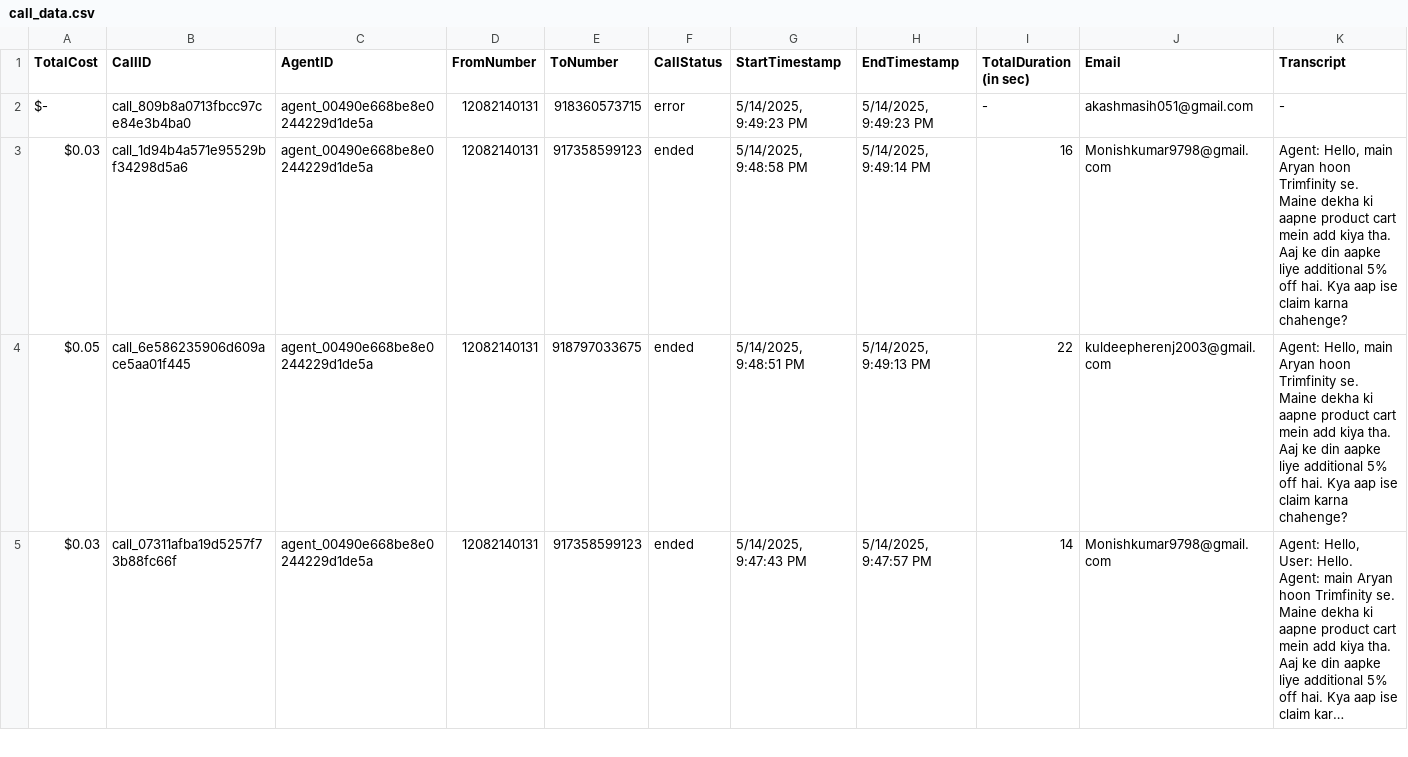
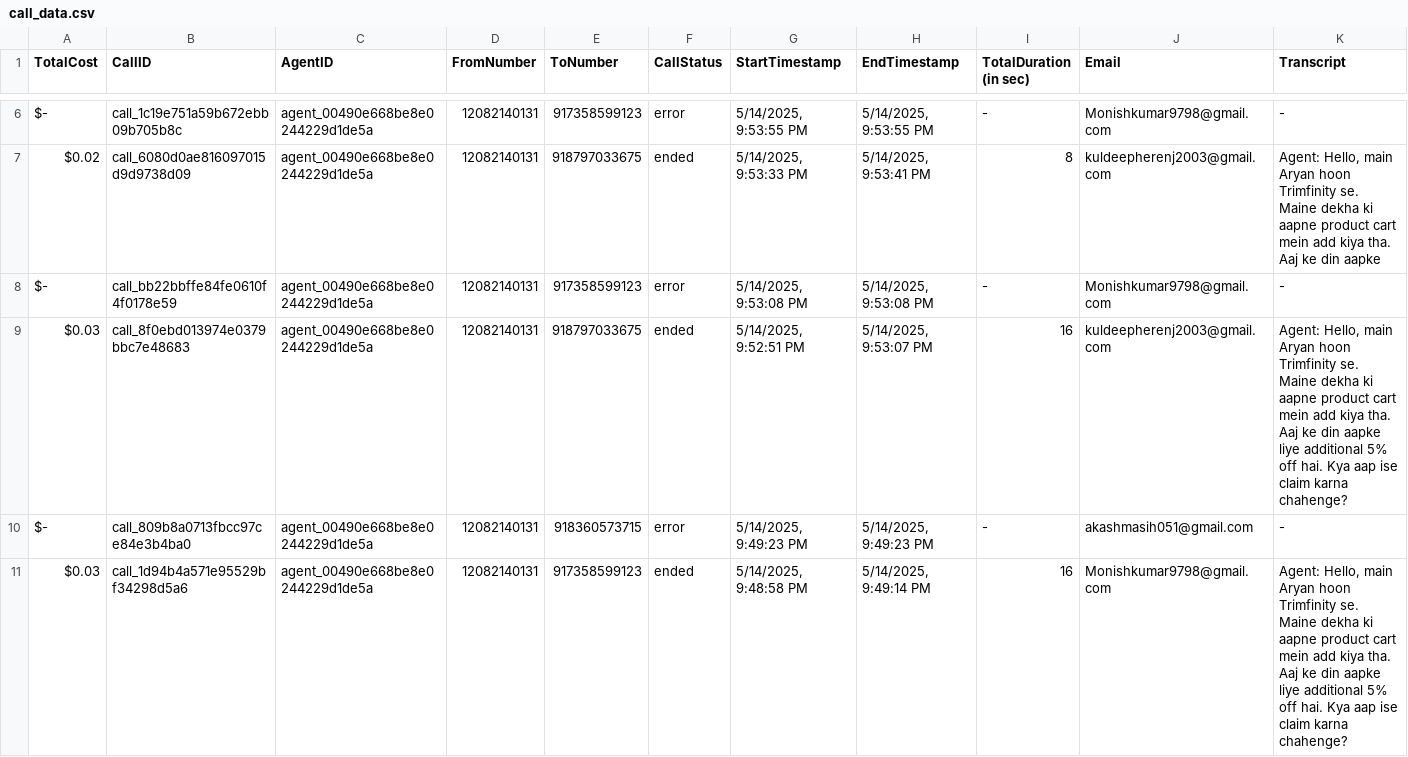
Before and after one commit to Urban-gabru-yog/Trimfinity_Dashboard_1104, a CSV file: data/call_data.csv, drawn as a sheet; only a part is shown, gaps mark what is left out; the shorter side is filled out with more unchanged rows; long unchanged cells end in …; rows hold the shown columns only; the diff covers the shown part only; the diff names each change by its address in the sheet, - before the commit and + after, or states it on an @@ line.

```diff
--- a/data/call_data.csv
+++ b/data/call_data.csv
+row 6: $- | call_1c19e751a59b672ebb09b705b8c | agent_00490e668be8e0244229d1de5a | 12082140131 | 917358599123 | error | 5/14/2025, 9:53:55 PM | 5/14/2025, 9:53:55 PM | - | Monishkumar9798@gmail.com | -
+row 7: $0.02 | call_6080d0ae816097015d9d9738d09 | agent_00490e668be8e0244229d1de5a | 12082140131 | 918797033675 | ended | 5/14/2025, 9:53:33 PM | 5/14/2025, 9:53:41 PM | 8 | kuldeepherenj2003@gmail.com | Agent: Hello, main Aryan hoon Trimfinity se. Maine dekha ki aapne product cart mein add kiya tha. Aaj ke din aapke
+row 8: $- | call_bb22bbffe84fe0610f4f0178e59 | agent_00490e668be8e0244229d1de5a | 12082140131 | 917358599123 | error | 5/14/2025, 9:53:08 PM | 5/14/2025, 9:53:08 PM | - | Monishkumar9798@gmail.com | -
+row 9: $0.03 | call_8f0ebd013974e0379bbc7e48683 | agent_00490e668be8e0244229d1de5a | 12082140131 | 918797033675 | ended | 5/14/2025, 9:52:51 PM | 5/14/2025, 9:53:07 PM | 16 | kuldeepherenj2003@gmail.com | Agent: Hello, main Aryan hoon Trimfinity se. Maine dekha ki aapne product cart mein add kiya tha. Aaj ke din aapke liye additional 5% off hai. Kya aap ise claim karna chahenge?
```
Also changed, not shown: 4 added rows elsewhere in this file, data/merged_data.csv.
